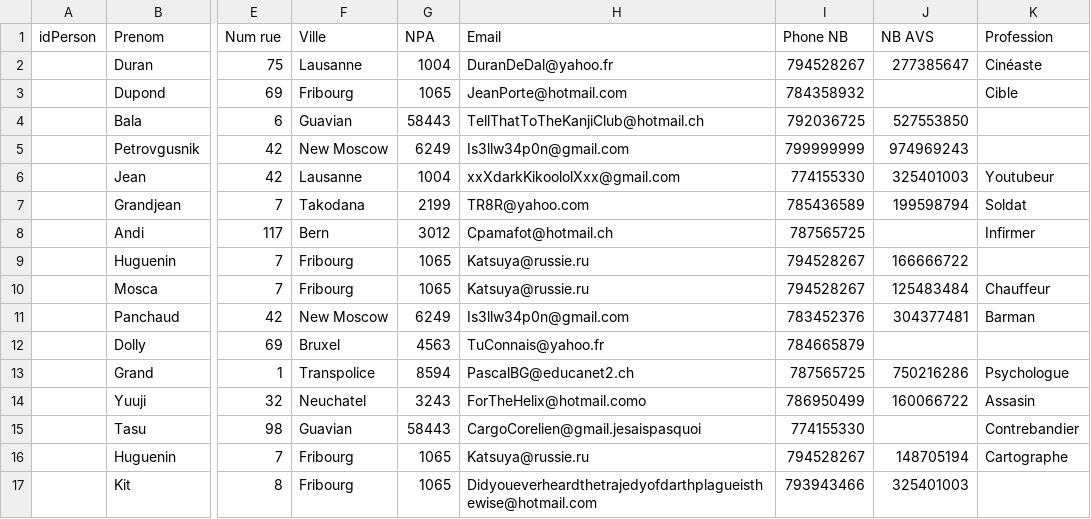
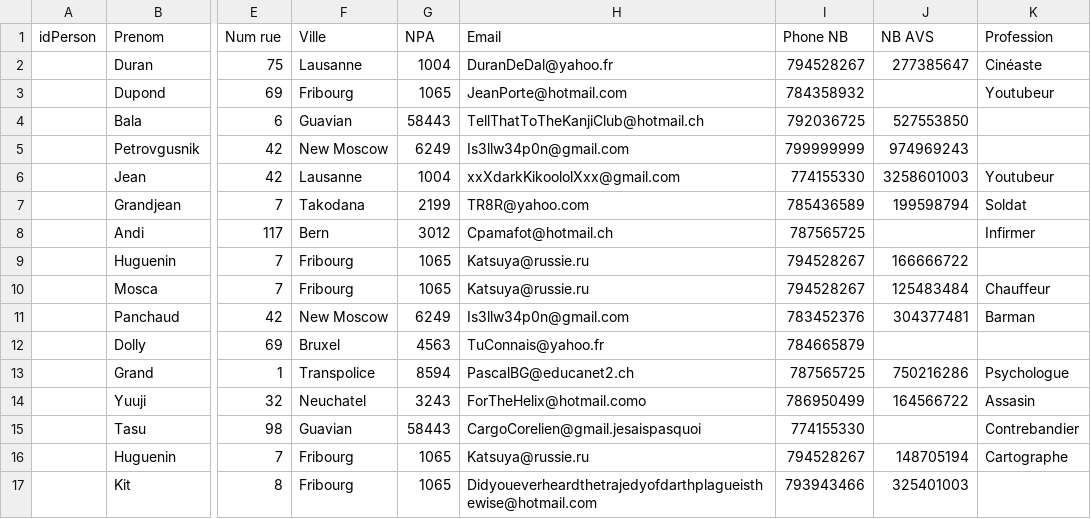
Before and after one commit to Pistou2/P_GestProj, a CSV file: SQL/person.csv, drawn as a sheet; only a part is shown, gaps mark what is left out; the diff names each change by its address in the sheet, - before the commit and + after, or states it on an @@ line.

Commit message:
removed t_student & t_teacherprofession
now the aws and the profession is hold directly in the t_person

```diff
--- a/SQL/person.csv
+++ b/SQL/person.csv
-K3 (Profession): Cible
+K3 (Profession): Youtubeur
-J6 (NB AVS): 325401003
+J6 (NB AVS): 3258601003
-J14 (NB AVS): 160066722
+J14 (NB AVS): 164566722
```
Also changed, not shown: 2 other files.
